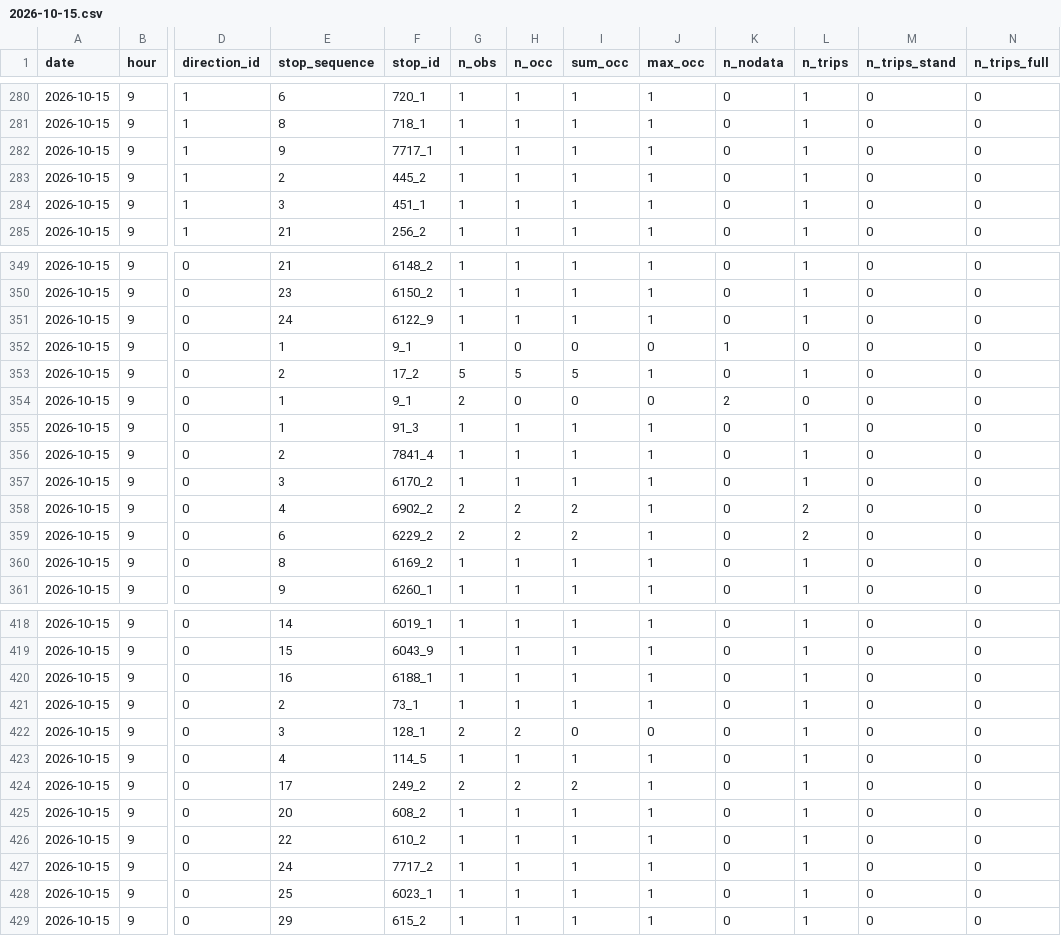
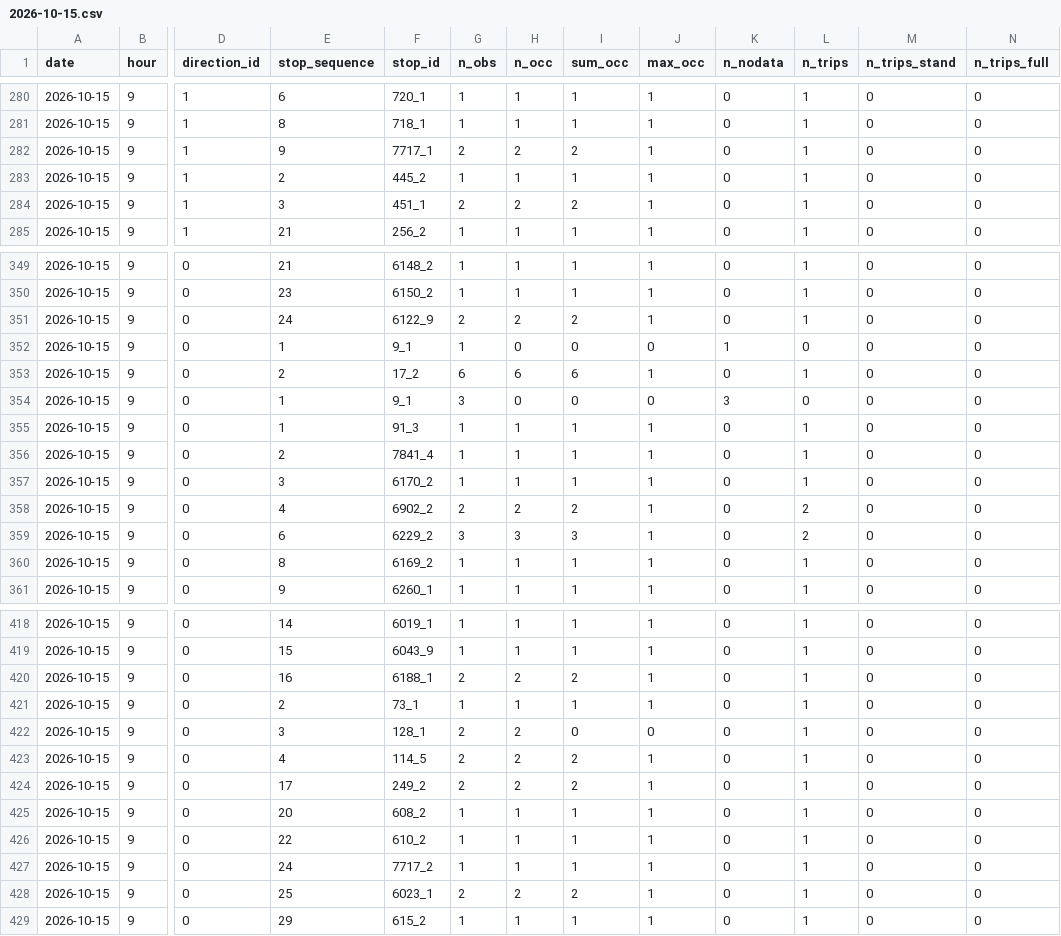
Before and after one commit to shita04/kyoto-bus-data, a CSV file: data/2026-10-15.csv, drawn as a sheet; only a part is shown, gaps mark what is left out; the diff covers the shown part only; the diff names each change by its address in the sheet, - before the commit and + after, or states it on an @@ line.

```diff
--- a/data/2026-10-15.csv
+++ b/data/2026-10-15.csv
-G282 (n_obs): 1
+G282 (n_obs): 2
-H282 (n_occ): 1
+H282 (n_occ): 2
-I282 (sum_occ): 1
+I282 (sum_occ): 2
-G284 (n_obs): 1
+G284 (n_obs): 2
-H284 (n_occ): 1
+H284 (n_occ): 2
-I284 (sum_occ): 1
+I284 (sum_occ): 2
-G351 (n_obs): 1
+G351 (n_obs): 2
-H351 (n_occ): 1
+H351 (n_occ): 2
-I351 (sum_occ): 1
+I351 (sum_occ): 2
-G353 (n_obs): 5
+G353 (n_obs): 6
-H353 (n_occ): 5
+H353 (n_occ): 6
-I353 (sum_occ): 5
+I353 (sum_occ): 6
-G354 (n_obs): 2
+G354 (n_obs): 3
-K354 (n_nodata): 2
+K354 (n_nodata): 3
-G359 (n_obs): 2
+G359 (n_obs): 3
-H359 (n_occ): 2
+H359 (n_occ): 3
-I359 (sum_occ): 2
+I359 (sum_occ): 3
-G420 (n_obs): 1
+G420 (n_obs): 2
-H420 (n_occ): 1
+H420 (n_occ): 2
-I420 (sum_occ): 1
+I420 (sum_occ): 2
-G423 (n_obs): 1
+G423 (n_obs): 2
-H423 (n_occ): 1
+H423 (n_occ): 2
-I423 (sum_occ): 1
+I423 (sum_occ): 2
-G428 (n_obs): 1
+G428 (n_obs): 2
-H428 (n_occ): 1
+H428 (n_occ): 2
-I428 (sum_occ): 1
+I428 (sum_occ): 2
```
Also changed, not shown: 69 edited cells elsewhere in this file, data_delay/2026-10-15.csv.
